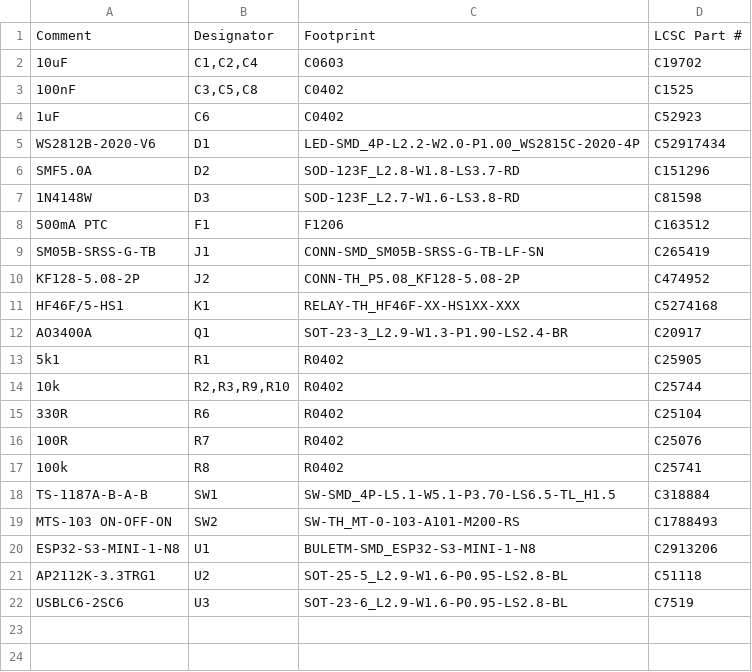
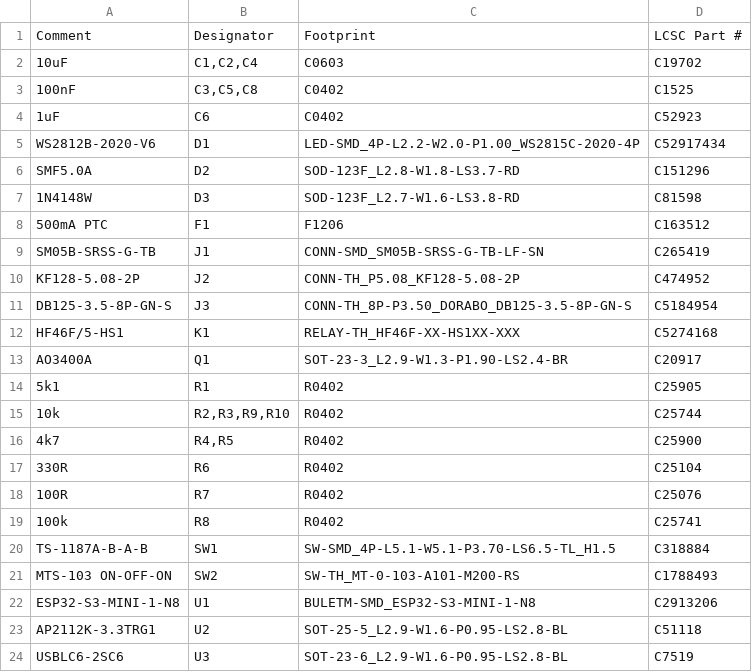
Before and after one commit to nakomis/nakostat, a CSV file: pcb/heatlink/out/heatlink/bom-jlcpcb.csv, drawn as a sheet; the diff names each change by its address in the sheet, - before the commit and + after, or states it on an @@ line.

```diff
--- a/pcb/heatlink/out/heatlink/bom-jlcpcb.csv
+++ b/pcb/heatlink/out/heatlink/bom-jlcpcb.csv
+row 11: DB125-3.5-8P-GN-S | J3 | CONN-TH_8P-P3.50_DORABO_DB125-3.5-8P-GN-S | C5184954
+row 16: 4k7 | R4,R5 | R0402 | C25900
```
Also changed, not shown: pcb/heatlink/out/heatlink/bom-pcbway.csv, pcb/heatlink/out/heatlink/cpl.csv, 18 other files.
